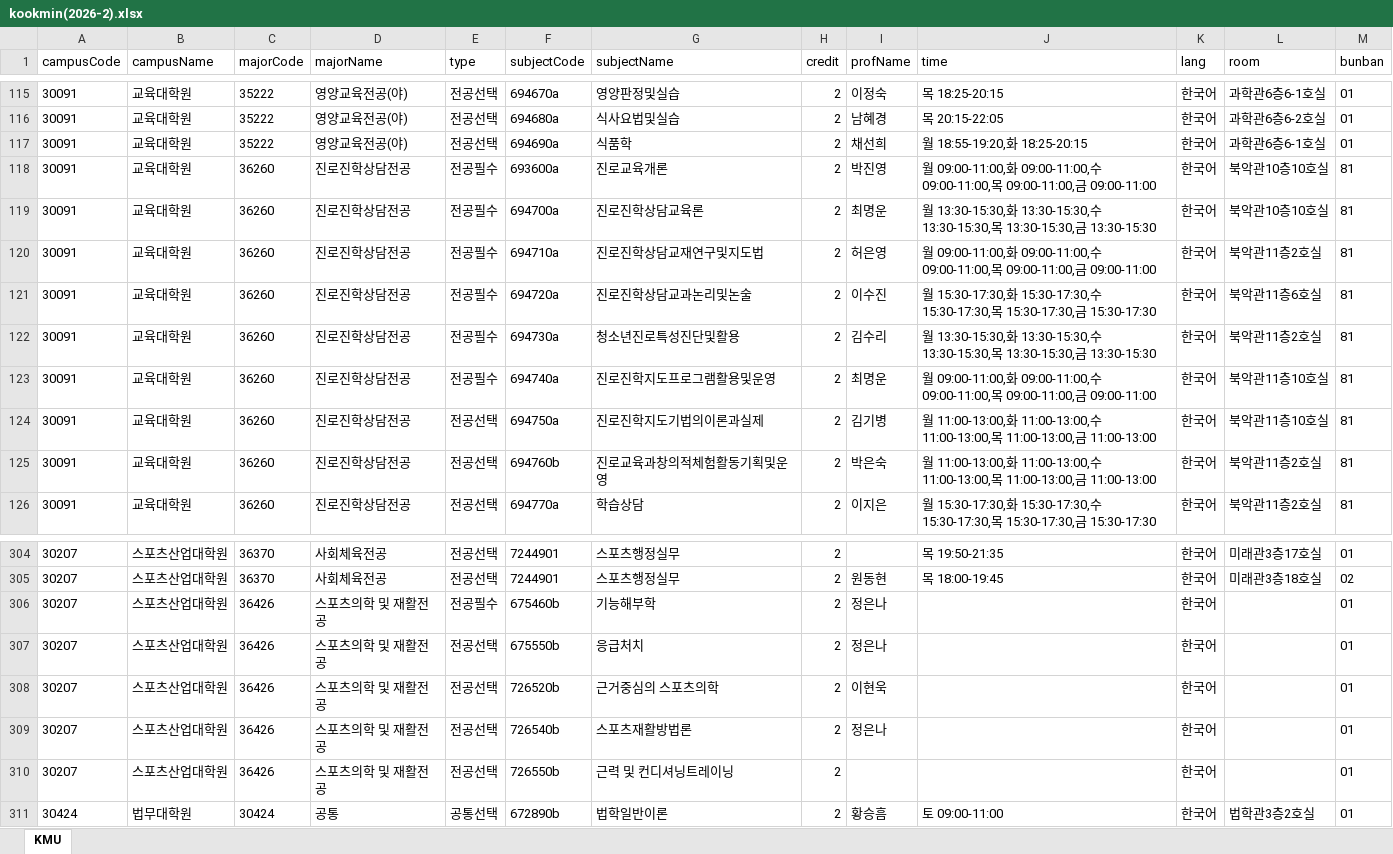
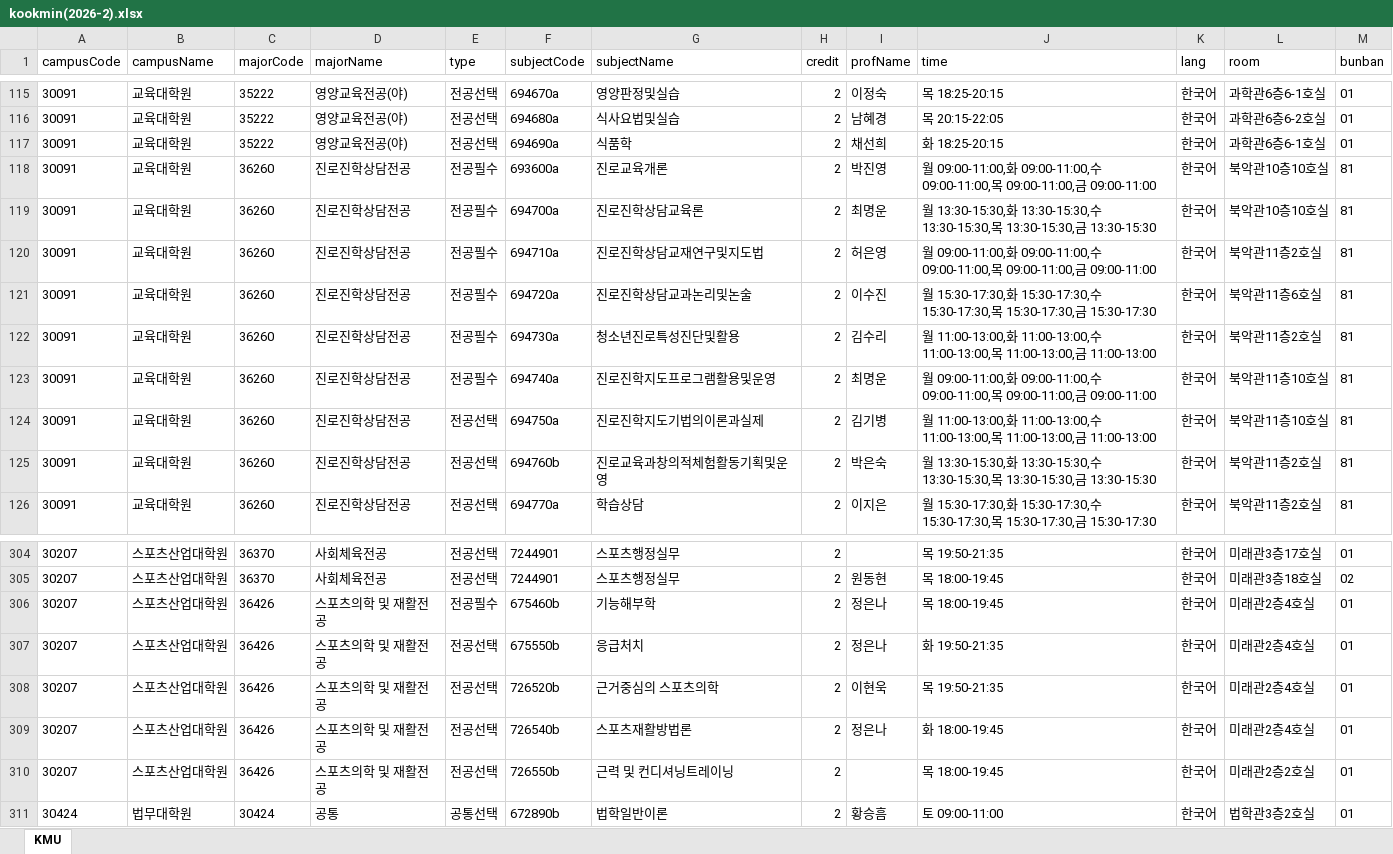
Before and after one commit to calvin0504/sugang-tracker, an Excel workbook: actions_fetch/out/kookmin(2026-2).xlsx, sheet KMU, drawn as a sheet; only a part is shown, gaps mark what is left out; values as stored, in another font and other column widths than the file's, no borders; the diff covers the shown part only; the diff names each change by its address in the sheet, - before the commit and + after, or states it on an @@ line.

```diff
--- a/actions_fetch/out/kookmin(2026-2).xlsx (sheet KMU)
+++ b/actions_fetch/out/kookmin(2026-2).xlsx (sheet KMU)
-J117 (time): 월 18:55-19:20,화 18:25-20:15
+J117 (time): 화 18:25-20:15
-J122 (time): 월 13:30-15:30,화 13:30-15:30,수 13:30-15:30,목 13:30-15:30,금 13:30-15:30
+J122 (time): 월 11:00-13:00,화 11:00-13:00,수 11:00-13:00,목 11:00-13:00,금 11:00-13:00
-J125 (time): 월 11:00-13:00,화 11:00-13:00,수 11:00-13:00,목 11:00-13:00,금 11:00-13:00
+J125 (time): 월 13:30-15:30,화 13:30-15:30,수 13:30-15:30,목 13:30-15:30,금 13:30-15:30
-J306 (time): (empty)
+J306 (time): 목 18:00-19:45
-L306:L309 (room): (empty)
+L306:L309 (room): 미래관2층4호실
-J307 (time): (empty)
+J307 (time): 화 19:50-21:35
-J308 (time): (empty)
+J308 (time): 목 19:50-21:35
-J309 (time): (empty)
+J309 (time): 화 18:00-19:45
-J310 (time): (empty)
+J310 (time): 목 18:00-19:45
-L310 (room): (empty)
+L310 (room): 미래관2층2호실
```
Also changed, not shown: 1 added row, 5 removed rows and 49 edited cells elsewhere in this sheet, 1 other file.
